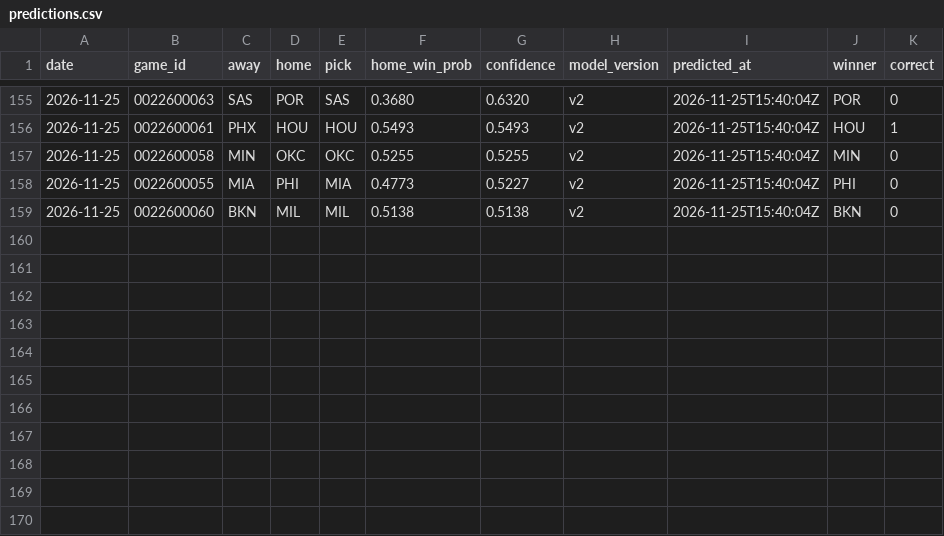
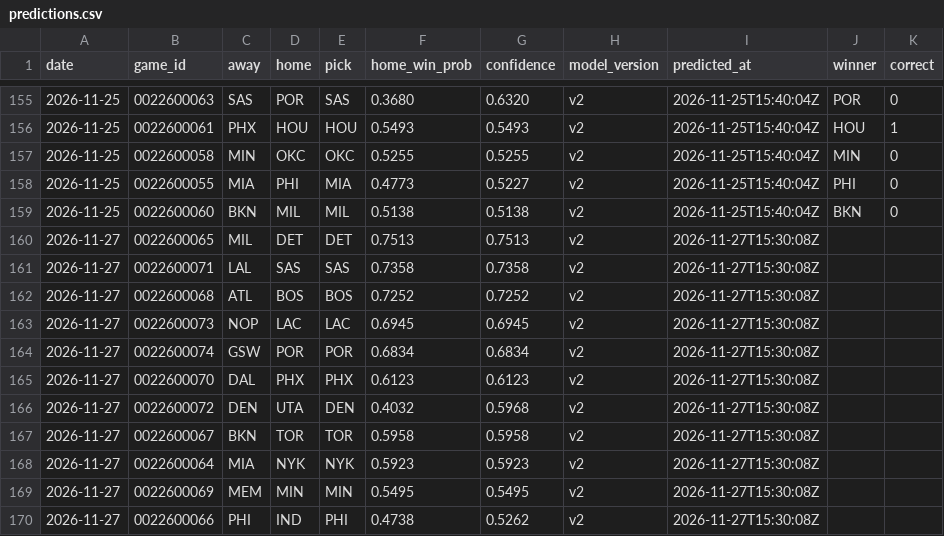
Before and after one commit to tylernordberg0/nba-game-predictor, a CSV file: results/predictions.csv, drawn as a sheet; only a part is shown, gaps mark what is left out; the diff names each change by its address in the sheet, - before the commit and + after, or states it on an @@ line.

```diff
--- a/results/predictions.csv
+++ b/results/predictions.csv
+row 160: 2026-11-27 | 0022600065 | MIL | DET | DET | 0.7513 | 0.7513 | v2 | 2026-11-27T15:30:08Z
+row 161: 2026-11-27 | 0022600071 | LAL | SAS | SAS | 0.7358 | 0.7358 | v2 | 2026-11-27T15:30:08Z
+row 162: 2026-11-27 | 0022600068 | ATL | BOS | BOS | 0.7252 | 0.7252 | v2 | 2026-11-27T15:30:08Z
+row 163: 2026-11-27 | 0022600073 | NOP | LAC | LAC | 0.6945 | 0.6945 | v2 | 2026-11-27T15:30:08Z
+row 164: 2026-11-27 | 0022600074 | GSW | POR | POR | 0.6834 | 0.6834 | v2 | 2026-11-27T15:30:08Z
+row 165: 2026-11-27 | 0022600070 | DAL | PHX | PHX | 0.6123 | 0.6123 | v2 | 2026-11-27T15:30:08Z
+row 166: 2026-11-27 | 0022600072 | DEN | UTA | DEN | 0.4032 | 0.5968 | v2 | 2026-11-27T15:30:08Z
+row 167: 2026-11-27 | 0022600067 | BKN | TOR | TOR | 0.5958 | 0.5958 | v2 | 2026-11-27T15:30:08Z
+row 168: 2026-11-27 | 0022600064 | MIA | NYK | NYK | 0.5923 | 0.5923 | v2 | 2026-11-27T15:30:08Z
+row 169: 2026-11-27 | 0022600069 | MEM | MIN | MIN | 0.5495 | 0.5495 | v2 | 2026-11-27T15:30:08Z
+row 170: 2026-11-27 | 0022600066 | PHI | IND | PHI | 0.4738 | 0.5262 | v2 | 2026-11-27T15:30:08Z
```
Also changed, not shown: results/auto_bets_log.csv, results/bets.csv, 4 other files.
